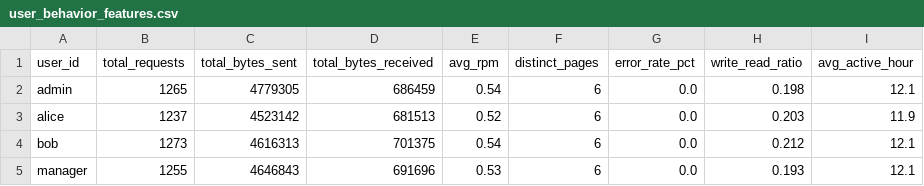
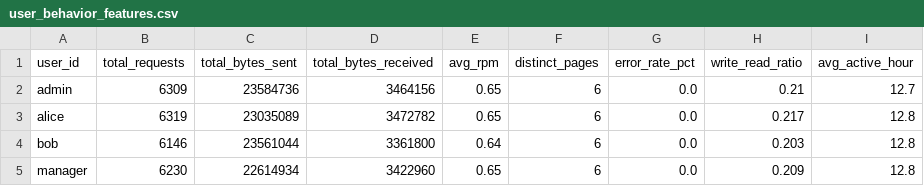
Before and after one commit to TLAquarius/APT_Webserver_Module, a CSV file: current_main/user_behavior_features.csv, drawn as a sheet.

```diff
--- a/current_main/user_behavior_features.csv
+++ b/current_main/user_behavior_features.csv
@@ -1,5 +1,5 @@
 user_id,total_requests,total_bytes_sent,total_bytes_received,avg_rpm,distinct_pages,error_rate_pct,write_read_ratio,avg_active_hour
-admin,1265,4779305,686459,0.54,6,0.0,0.198,12.1
-alice,1237,4523142,681513,0.52,6,0.0,0.203,11.9
-bob,1273,4616313,701375,0.54,6,0.0,0.212,12.1
-manager,1255,4646843,691696,0.53,6,0.0,0.193,12.1
+admin,6309,23584736,3464156,0.65,6,0.0,0.21,12.7
+alice,6319,23035089,3472782,0.65,6,0.0,0.217,12.8
+bob,6146,23561044,3361800,0.64,6,0.0,0.203,12.8
+manager,6230,22614934,3422960,0.65,6,0.0,0.209,12.8
```
Also changed, not shown: current_main/user_groups.csv, 28 other files.
